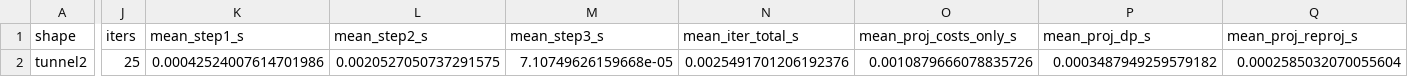
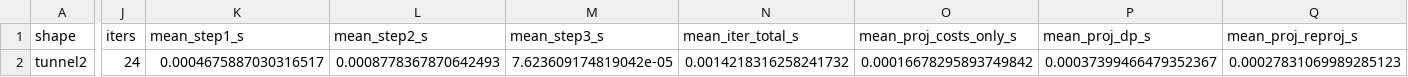
Before and after one commit to PittLeiterman/Masterarbeit, a CSV file: src_test/results/polygons/tunnel2/2.csv, drawn as a sheet; only a part is shown, gaps mark what is left out; the diff covers the shown part only; the diff names each change by its address in the sheet, - before the commit and + after, or states it on an @@ line.

```diff
--- a/src_test/results/polygons/tunnel2/2.csv
+++ b/src_test/results/polygons/tunnel2/2.csv
-J2 (iters): 25
+J2 (iters): 24
-K2 (mean_step1_s): 0.00042524007614701986
+K2 (mean_step1_s): 0.0004675887030316517
-L2 (mean_step2_s): 0.0020527050737291575
+L2 (mean_step2_s): 0.0008778367870642493
-M2 (mean_step3_s): 7.10749626159668e-05
+M2 (mean_step3_s): 7.623609174819042e-05
-N2 (mean_iter_total_s): 0.0025491701206192376
+N2 (mean_iter_total_s): 0.0014218316258241732
-O2 (mean_proj_costs_only_s): 0.0010879666078835726
+O2 (mean_proj_costs_only_s): 0.00016678295893749842
-P2 (mean_proj_dp_s): 0.0003487949259579182
+P2 (mean_proj_dp_s): 0.00037399466479352367
-Q2 (mean_proj_reproj_s): 0.0002585032070055604
+Q2 (mean_proj_reproj_s): 0.00027831069989285123
```
Also changed, not shown: 1 edited cell elsewhere in this file, src_test/results/polygons/tunnel2/1.csv, src_test/results/polygons/tunnel2/3.csv, 13 other files.
